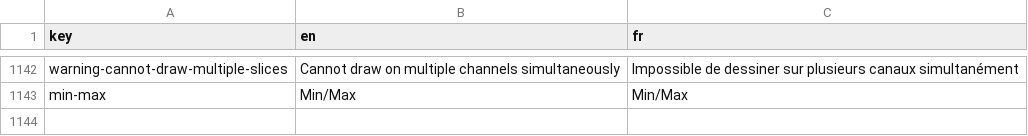
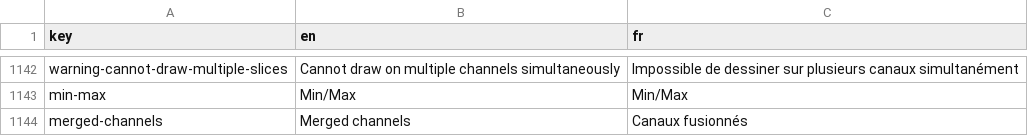
Before and after one commit to cytomine/Cytomine-Web-UI, a CSV file: src/locales/translations.csv, drawn as a sheet; only a part is shown, gaps mark what is left out; the diff names each change by its address in the sheet, - before the commit and + after, or states it on an @@ line.

Commit message:
Synchronize channel image controls select with merged channels + rename some variables with 'Index' to avoid confusion between objects and ids

```diff
--- a/src/locales/translations.csv
+++ b/src/locales/translations.csv
+row 1144: merged-channels | Merged channels | Canaux fusionnés
```
Also changed, not shown: 1 other file.
